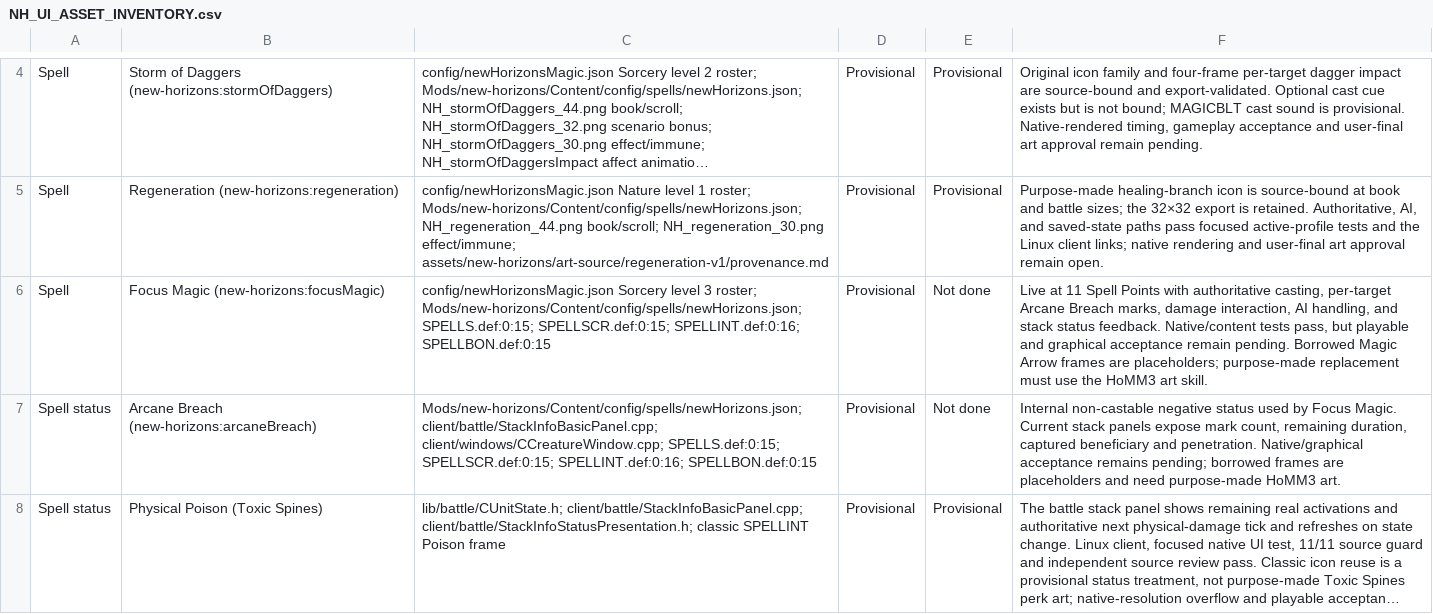
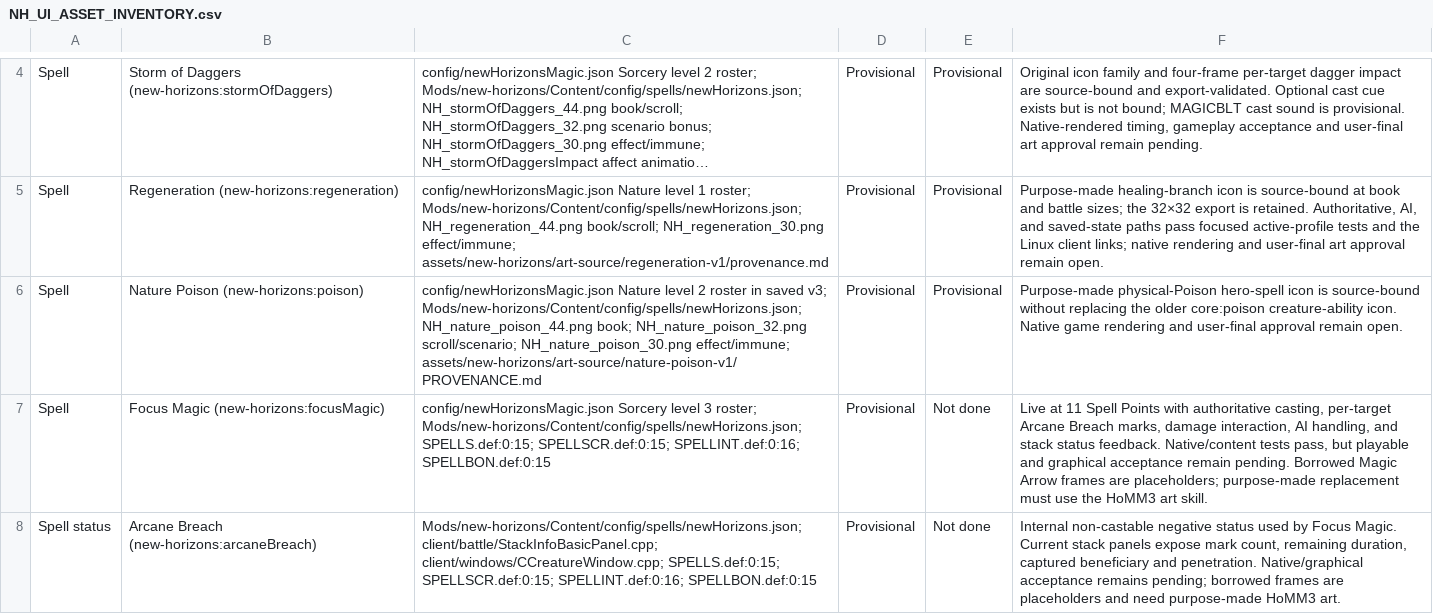
Before and after one commit to thegandalf196/new-horizons, a CSV file: docs/NH_UI_ASSET_INVENTORY.csv, drawn as a sheet; only a part is shown, gaps mark what is left out; the shorter side is filled out with more unchanged rows; long unchanged cells end in …; the diff names each change by its address in the sheet, - before the commit and + after, or states it on an @@ line.

Commit message:
Implement Nature Poison spell and AI

```diff
--- a/docs/NH_UI_ASSET_INVENTORY.csv
+++ b/docs/NH_UI_ASSET_INVENTORY.csv
+row 6: Spell | Nature Poison (new-horizons:poison) | config/newHorizonsMagic.json Nature level 2 roster in saved v3; Mods/new-horizons/Content/config/spells/newHorizons.json; NH_nature_poison_44.png book; NH_nature_poison_32.png scroll/scenario; NH_nature_poison_30.png effect/immune; assets/new-horizons/art-source/nature-poison-v1/PROVENANCE.md | Provisional | Provisional | Purpose-made physical-Poison hero-spell icon is source-bound without replacing the older core:poison creature-ability icon. Native game rendering and user-final approval remain open.
```
Also changed, not shown: 28 other files.
